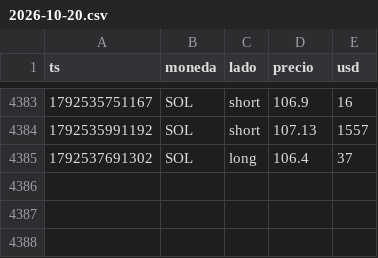
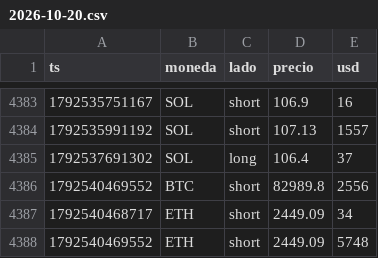
Before and after one commit to OSQUIR99/VELAS-BACKTEST, a CSV file: liquidaciones/2026-10-20.csv, drawn as a sheet; only a part is shown, gaps mark what is left out; the diff names each change by its address in the sheet, - before the commit and + after, or states it on an @@ line.

```diff
--- a/liquidaciones/2026-10-20.csv
+++ b/liquidaciones/2026-10-20.csv
+row 4386: 1792540469552 | BTC | short | 82989.8 | 2556
+row 4387: 1792540468717 | ETH | short | 2449.09 | 34
+row 4388: 1792540469552 | ETH | short | 2449.09 | 5748
```
Also changed, not shown: libro/resumen.csv, 4 other files.
